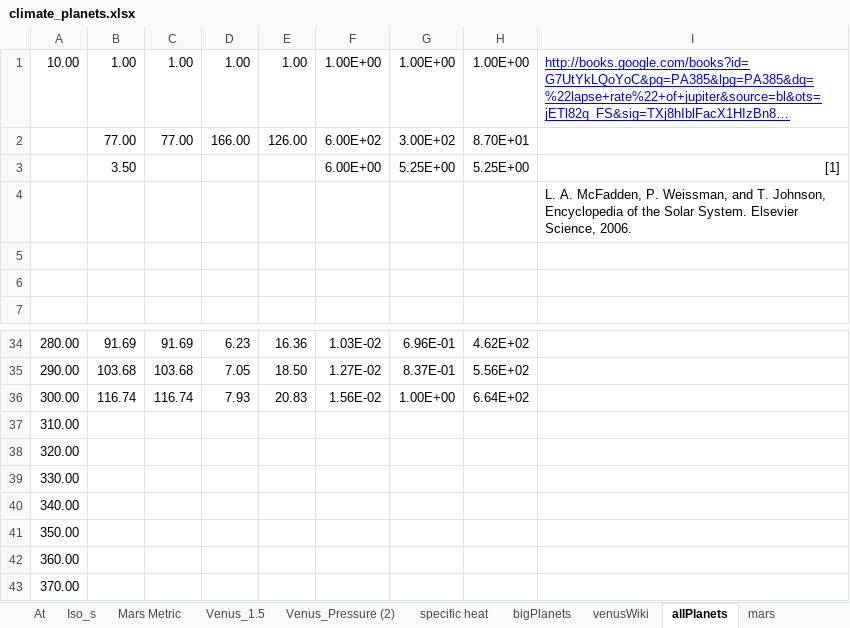
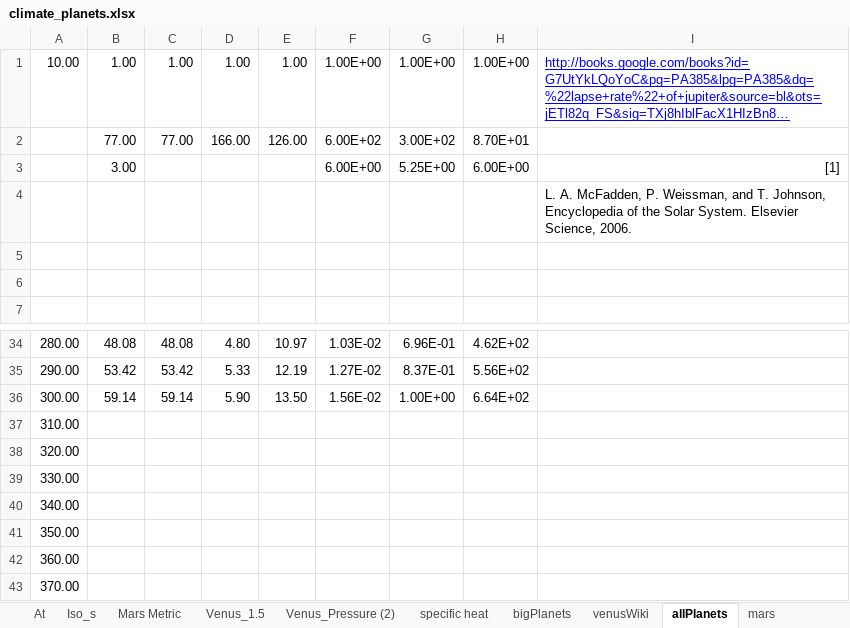
Before and after one commit to pukpr/context, an Excel workbook: dynamic_context_server/ref/foundation/climate/climate_planets.xlsx, sheet allPlanets, drawn as a sheet; only a part is shown, gaps mark what is left out; long unchanged cells end in …; values as stored, in another font and other column widths than the file's, no borders; charts and pictures not drawn; the diff covers the shown part only; the diff names each change by its address in the sheet, - before the commit and + after, or states it on an @@ line.

```diff
--- a/dynamic_context_server/ref/foundation/climate/climate_planets.xlsx (sheet allPlanets)
+++ b/dynamic_context_server/ref/foundation/climate/climate_planets.xlsx (sheet allPlanets)
-B3: 3.50
+B3: 3.00
-H3: 5.25E+00
+H3: 6.00E+00
-B34: 91.69
+B34: 48.08
-C34: 91.69
+C34: 48.08
-D34: 6.23
+D34: 4.80
-E34: 16.36
+E34: 10.97
-B35: 103.68
+B35: 53.42
-C35: 103.68
+C35: 53.42
-D35: 7.05
+D35: 5.33
-E35: 18.50
+E35: 12.19
-B36: 116.74
+B36: 59.14
-C36: 116.74
+C36: 59.14
-D36: 7.93
+D36: 5.90
-E36: 20.83
+E36: 13.50
```
Also changed, not shown: 95 edited cells elsewhere in this sheet, sheet bigPlanets, charts or pictures, dynamic_context_server/ref/foundation/climate/verkley.xlsx, 7 other files.
